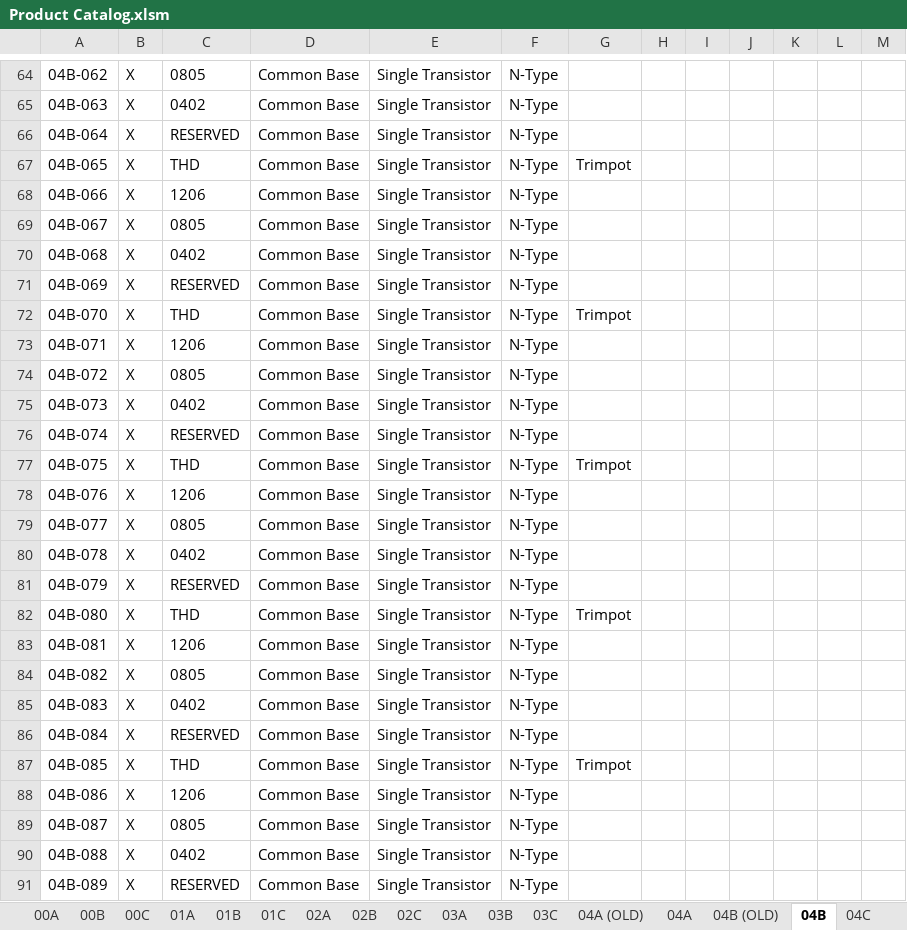
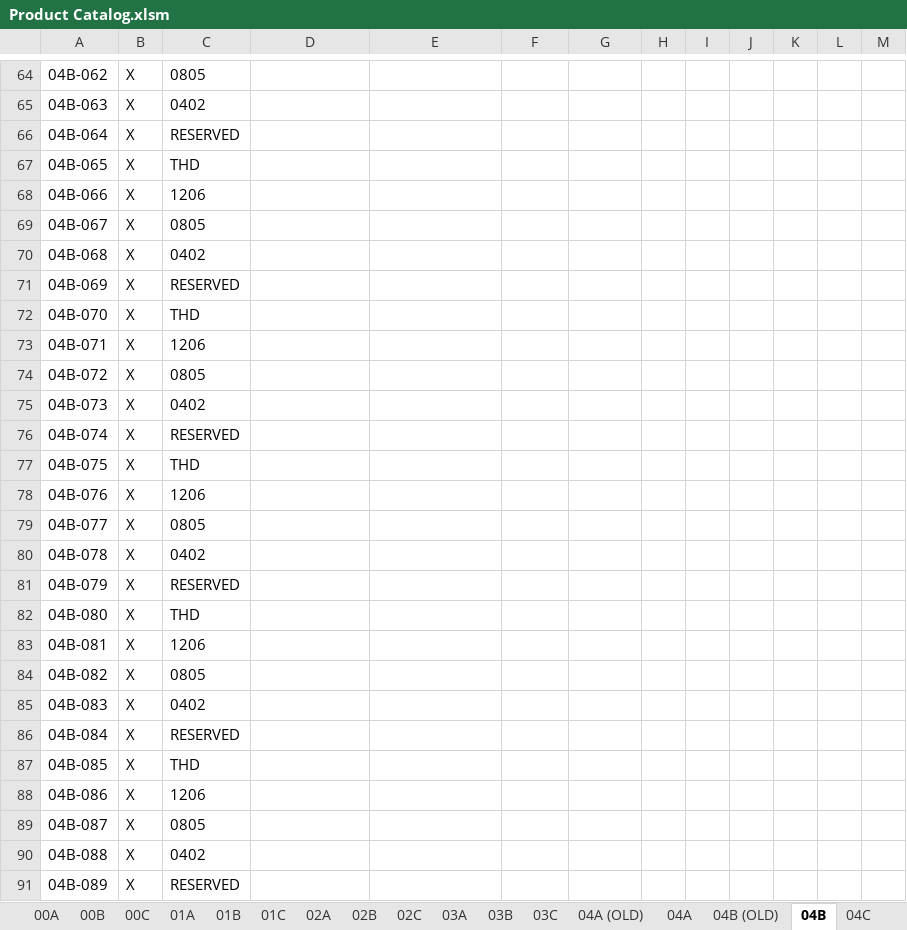
Before and after one commit to miniPCB/EAGLE, an Excel workbook: miniPCB/ENGDOC/Part Number Catalog/Product Catalog.xlsm, sheet 04B, drawn as a sheet; only a part is shown, gaps mark what is left out; values as stored, in another font and other column widths than the file's, no borders; the diff covers the shown part only; the diff names each change by its address in the sheet, - before the commit and + after, or states it on an @@ line.

```diff
--- a/miniPCB/ENGDOC/Part Number Catalog/Product Catalog.xlsm (sheet 04B)
+++ b/miniPCB/ENGDOC/Part Number Catalog/Product Catalog.xlsm (sheet 04B)
-D64:D91: Common Base
+D64:D91: (empty)
-E64:E91: Single Transistor
+E64:E91: (empty)
-F64:F91: N-Type
+F64:F91: (empty)
-G67: Trimpot
+G67: (empty)
-G72: Trimpot
+G72: (empty)
-G77: Trimpot
+G77: (empty)
-G82: Trimpot
+G82: (empty)
-G87: Trimpot
+G87: (empty)
```
Also changed, not shown: 944 edited cells elsewhere in this sheet, sheet 00B, charts or pictures, 53 other files.
